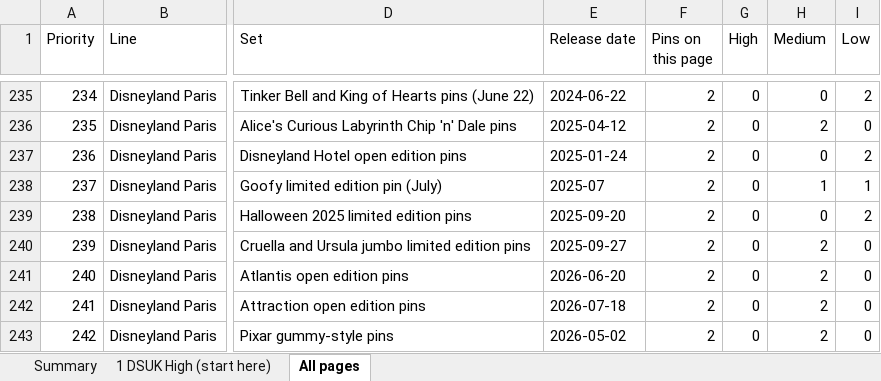
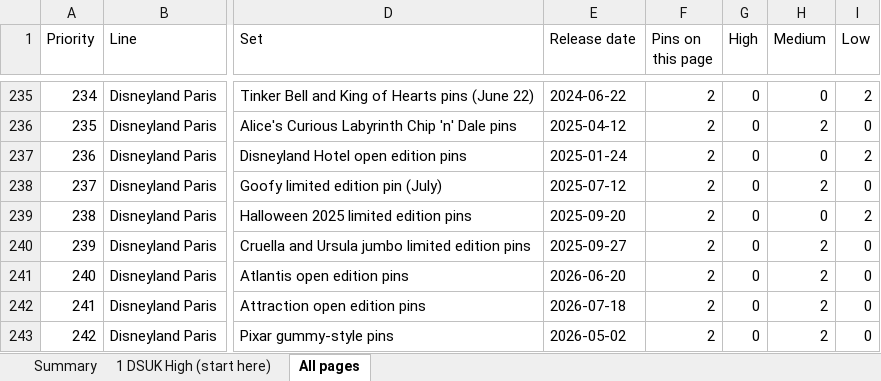
Before and after one commit to alperahmet1990-debug/Pin-hunt-uk, an Excel workbook: research/catalogue-engine/out/consolidated/verification_worklist.xlsx, sheet All pages, drawn as a sheet; only a part is shown, gaps mark what is left out; values as stored, in another font and other column widths than the file's, no borders; the diff names each change by its address in the sheet, - before the commit and + after, or states it on an @@ line.

```diff
--- a/research/catalogue-engine/out/consolidated/verification_worklist.xlsx (sheet All pages)
+++ b/research/catalogue-engine/out/consolidated/verification_worklist.xlsx (sheet All pages)
-E238 (Release date): 2025-07
+E238 (Release date): 2025-07-12
-H238 (Medium): 1
+H238 (Medium): 2
-I238 (Low): 1
+I238 (Low): 0
```
Also changed, not shown: docs/research/catalogue-sprint/pilot-dsuk-high/pilot_dsuk_high_checklist.xlsx, 12 other files.
